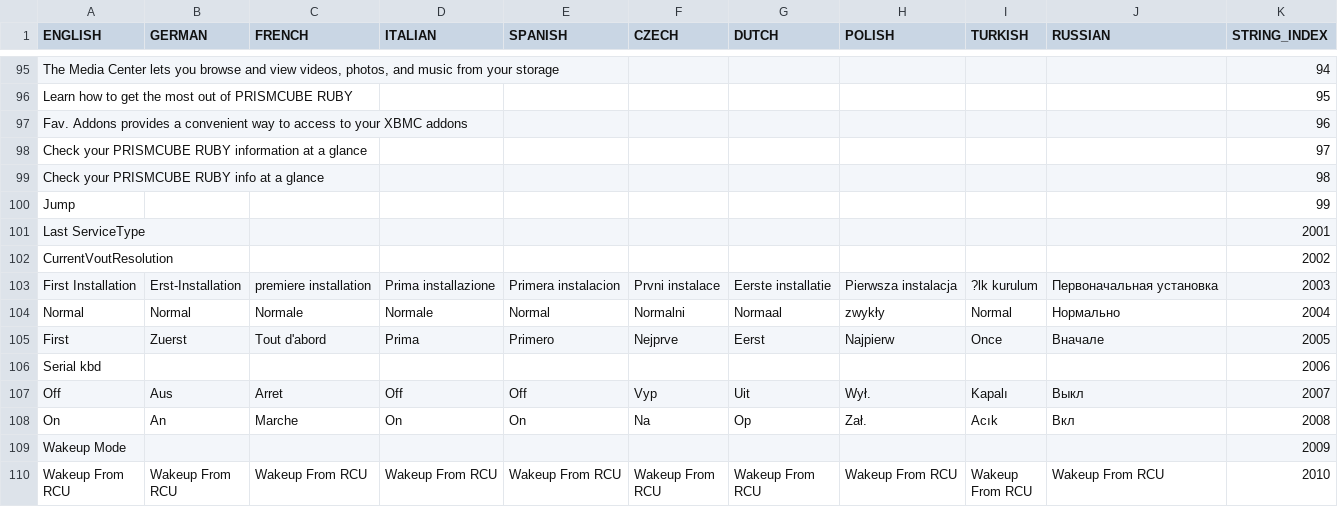
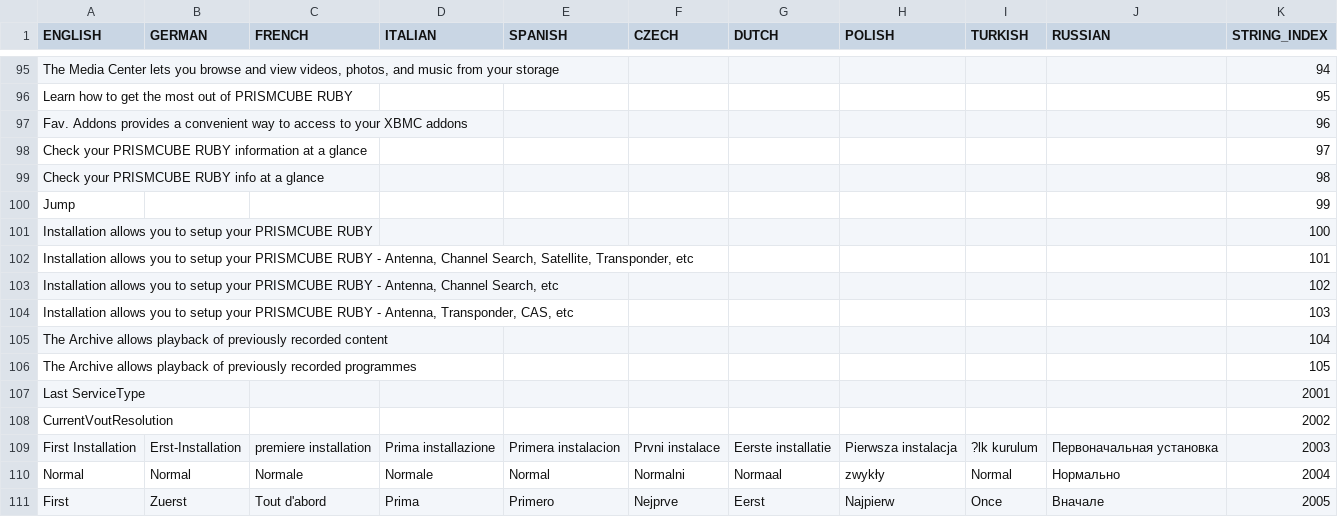
Before and after one commit to prismcube/script.mbox, a CSV file: pvr/gui/windows/Language_Elmo.csv, drawn as a sheet; only a part is shown, gaps mark what is left out; the shorter side is filled out with more unchanged rows; the diff covers the shown part only; the diff names each change by its address in the sheet, - before the commit and + after, or states it on an @@ line.

```diff
--- a/pvr/gui/windows/Language_Elmo.csv
+++ b/pvr/gui/windows/Language_Elmo.csv
+row 101: Installation allows you to setup your PRISMCUBE RUBY |  |  |  |  |  |  |  |  |  | 100
+row 102: Installation allows you to setup your PRISMCUBE RUBY - Antenna, Channel Search, Satellite, Transponder, etc |  |  |  |  |  |  |  |  |  | 101
+row 103: Installation allows you to setup your PRISMCUBE RUBY - Antenna, Channel Search, etc |  |  |  |  |  |  |  |  |  | 102
+row 104: Installation allows you to setup your PRISMCUBE RUBY - Antenna, Transponder, CAS, etc |  |  |  |  |  |  |  |  |  | 103
+row 105: The Archive allows playback of previously recorded content |  |  |  |  |  |  |  |  |  | 104
+row 106: The Archive allows playback of previously recorded programmes |  |  |  |  |  |  |  |  |  | 105
```
Also changed, not shown: 58 added rows elsewhere in this file, 12 other files.
